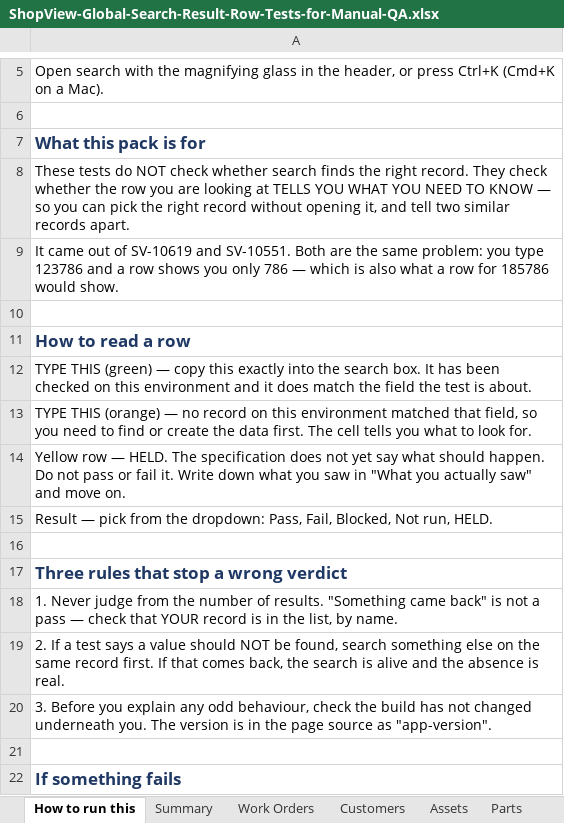
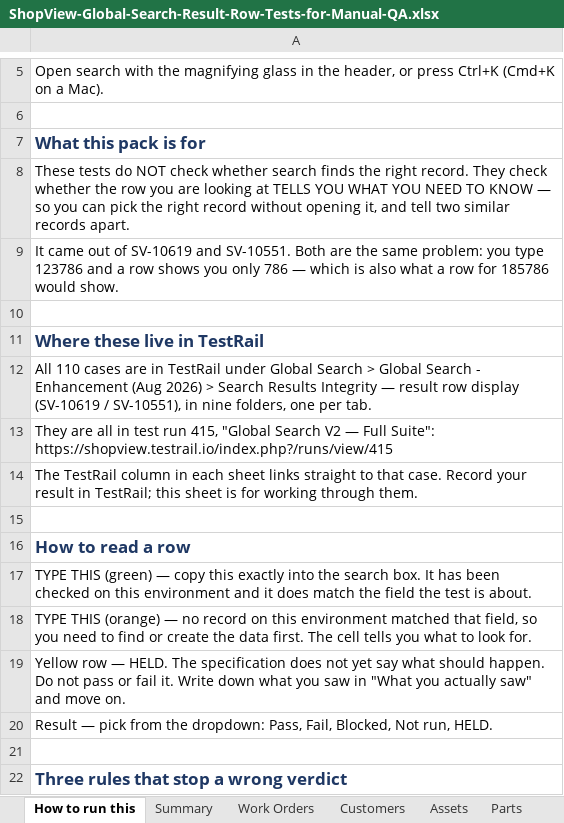
Before and after one commit to bilalmuzamil-sketch/Manual-test-Cases, an Excel workbook: build/search-results-integrity/ShopView-Global-Search-Result-Row-Tests-for-Manual-QA.xlsx, sheet How to run this, drawn as a sheet; only a part is shown, gaps mark what is left out; the shorter side is filled out with more unchanged rows; values as stored, in another font and other column widths than the file's, no borders; the diff names each change by its address in the sheet, - before the commit and + after, or states it on an @@ line.

```diff
--- a/build/search-results-integrity/ShopView-Global-Search-Result-Row-Tests-for-Manual-QA.xlsx (sheet How to run this)
+++ b/build/search-results-integrity/ShopView-Global-Search-Result-Row-Tests-for-Manual-QA.xlsx (sheet How to run this)
+row 11: Where these live in TestRail
+row 12: All 110 cases are in TestRail under Global Search > Global Search - Enhancement (Aug 2026) > Search Results Integrity — result row display (SV-10619 / SV-10551), in nine folders, one per tab.
+row 13: They are all in test run 415, "Global Search V2 — Full Suite": https://shopview.testrail.io/index.php?/runs/view/415
+row 14: The TestRail column in each sheet links straight to that case. Record your result in TestRail; this sheet is for working through them.
+row 15: (empty)
```
Also changed, not shown: sheet Summary, sheet Questions for the PO, sheet Vendor Invoices, sheet Part Sales, sheet Assets, sheet Purchase Orders, 5 more sheets, 3 other files.
